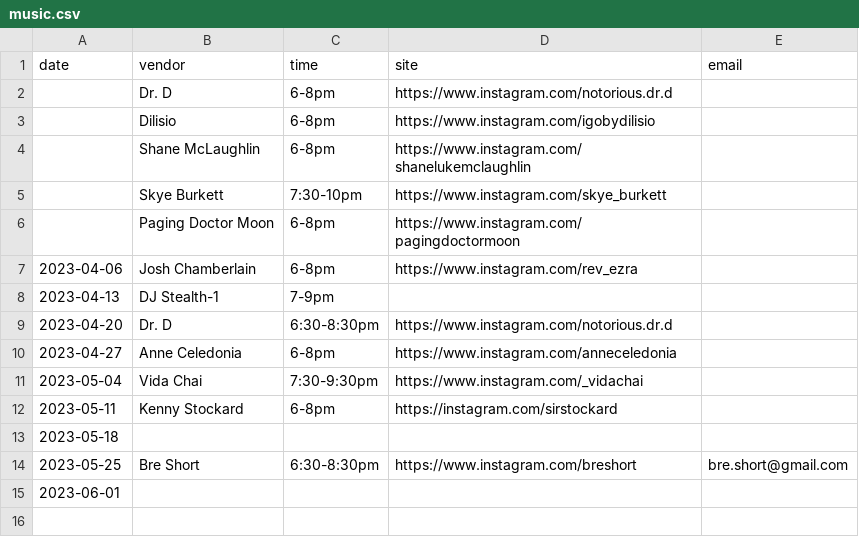
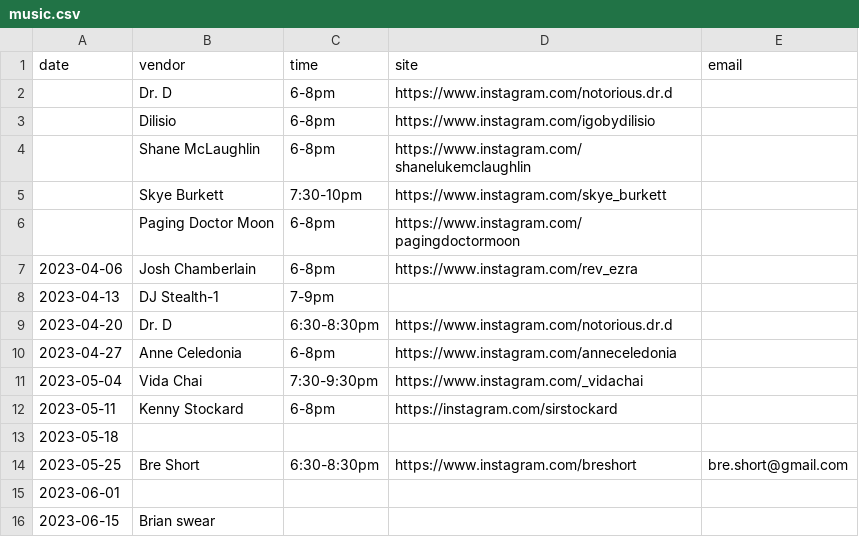
Before and after one commit to lolevbeer/site, a CSV file: _data/music.csv, drawn as a sheet; the diff names each change by its address in the sheet, - before the commit and + after, or states it on an @@ line.

Commit message:
Sync Data from google sheets

```diff
--- a/_data/music.csv
+++ b/_data/music.csv
+row 16: 2023-06-15 | Brian swear
```
